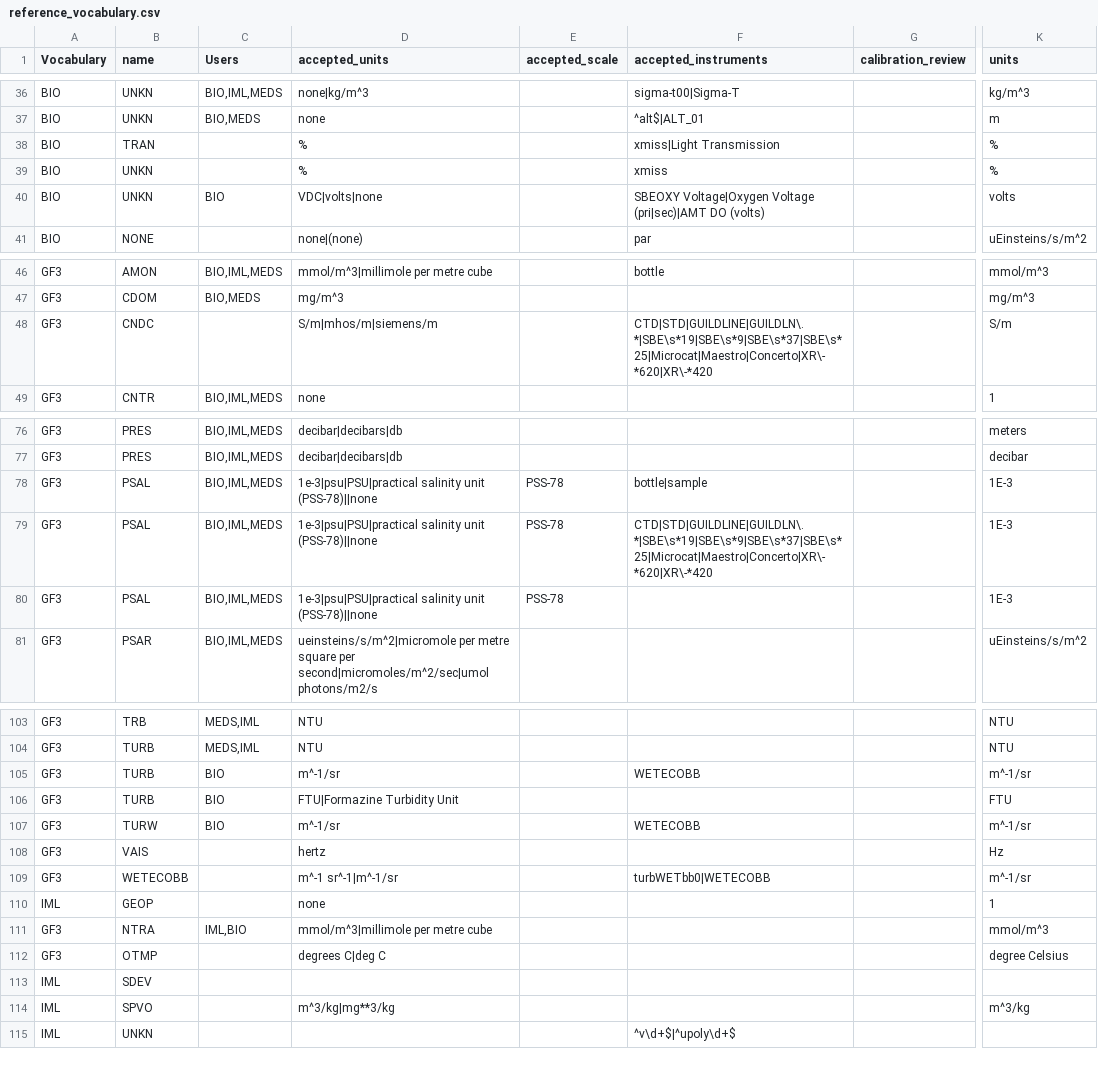
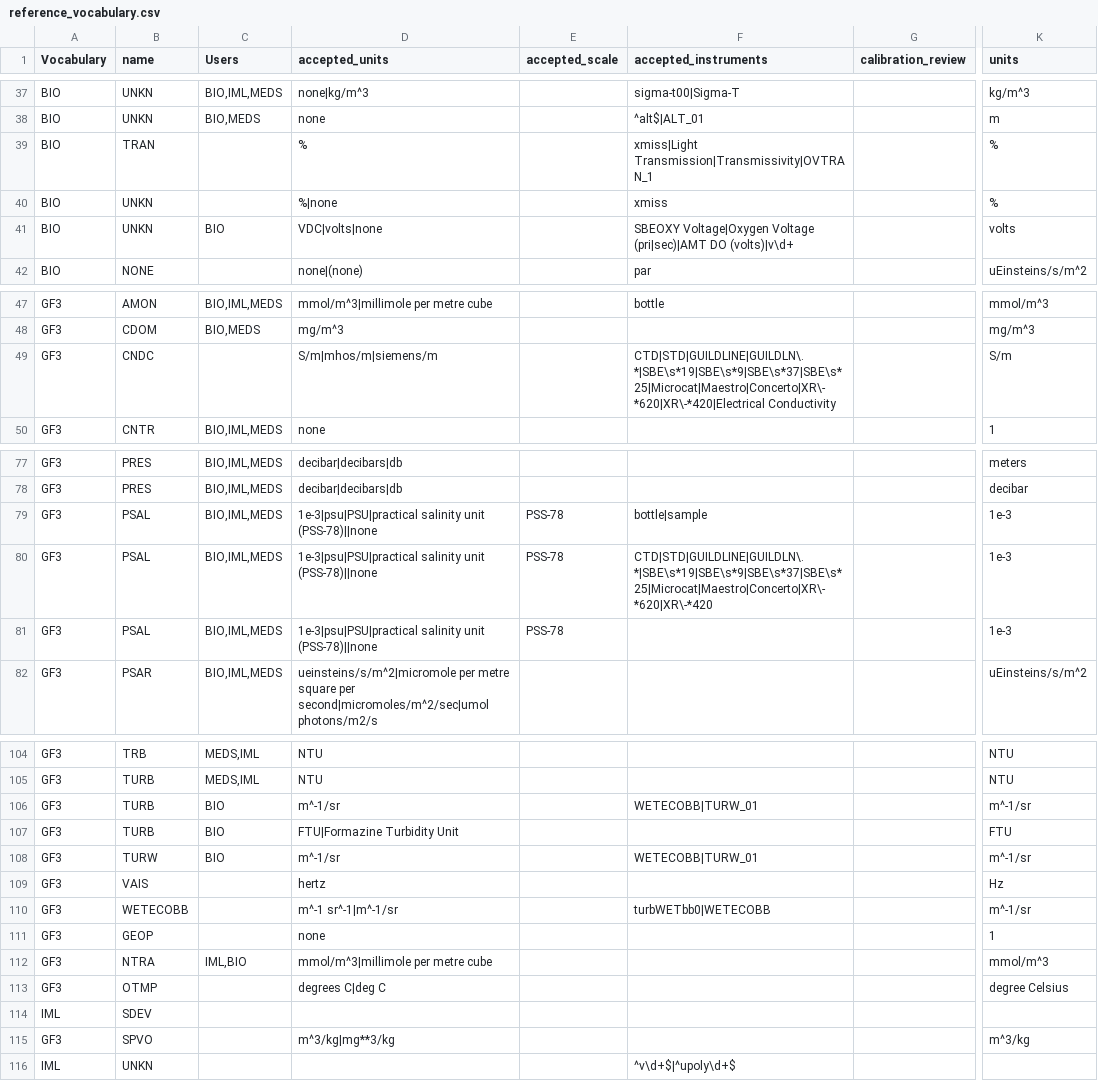
Before and after one commit to cioos-siooc/ocean-data-parser, a CSV file: ocean_data_parser/read/dfo/odf_source/references/reference_vocabulary.csv, drawn as a sheet; only a part is shown, gaps mark what is left out; addresses are those after the commit; the diff covers the shown part only; the diff names each change by its address in the sheet, - before the commit and + after, or states it on an @@ line.

Commit message:
sync ODF vocabulary

```diff
--- a/ocean_data_parser/read/dfo/odf_source/references/reference_vocabulary.csv
+++ b/ocean_data_parser/read/dfo/odf_source/references/reference_vocabulary.csv
-F39 (accepted_instruments): xmiss|Light Transmission
+F39 (accepted_instruments): xmiss|Light Transmission|Transmissivity|OVTRAN_1
-D40 (accepted_units): %
+D40 (accepted_units): %|none
-F41 (accepted_instruments): …(pri|sec)|AMT DO (volts)
+F41 (accepted_instruments): …(pri|sec)|AMT DO (volts)|v\d+
-F49 (accepted_instruments): CTD|STD|GUILDLINE|GUILDLN\.*|SBE\s*19|SBE\s*9|SBE\s*37|SBE\s*25|Microcat|Maestro|Concerto|XR\-*620|XR\-*420
+F49 (accepted_instruments): CTD|STD|GUILDLINE|GUILDLN\.*|SBE\s*19|SBE\s*9|SBE\s*37|SBE\s*25|Microcat|Maestro|Concerto|XR\-*620|XR\-*420|Electrical Conductivity
-K79:K81 (units): 1E-3
+K79:K81 (units): 1e-3
-F106 (accepted_instruments): WETECOBB
+F106 (accepted_instruments): WETECOBB|TURW_01
-F108 (accepted_instruments): WETECOBB
+F108 (accepted_instruments): WETECOBB|TURW_01
-A111 (Vocabulary): IML
+A111 (Vocabulary): GF3
-A115 (Vocabulary): IML
+A115 (Vocabulary): GF3
```
Also changed, not shown: 2 added rows, 1 removed row and 19 edited cells elsewhere in this file.
